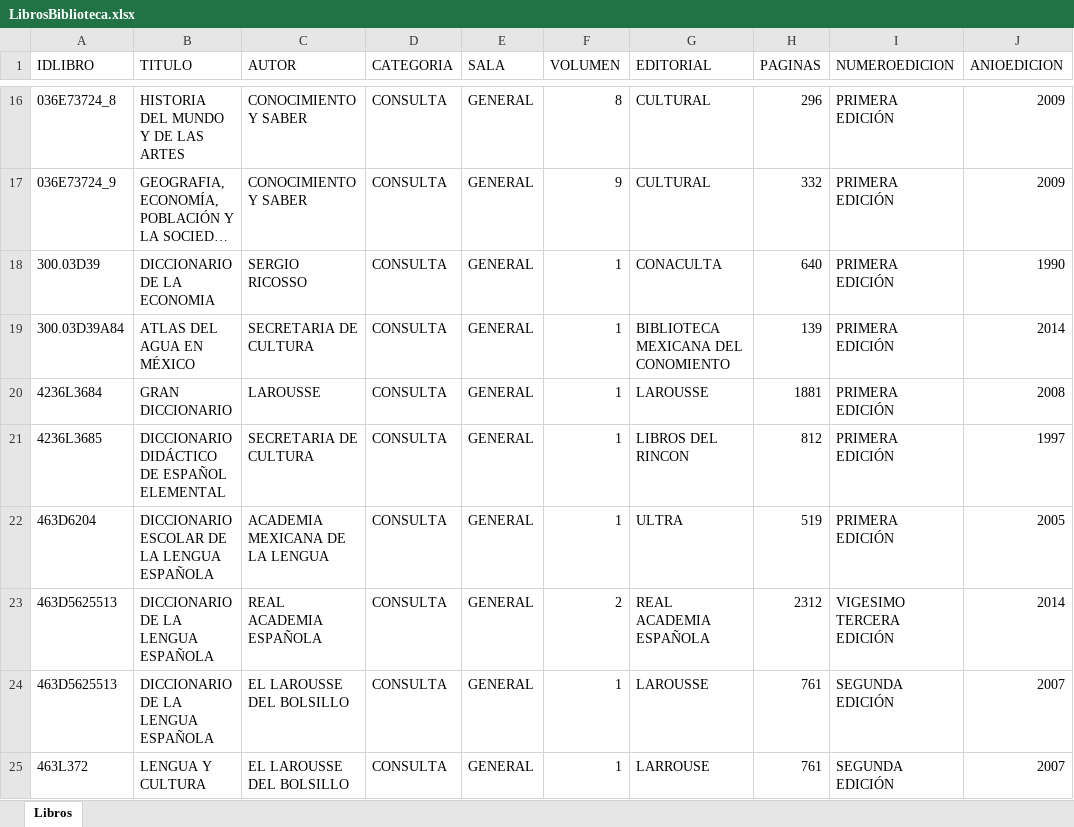
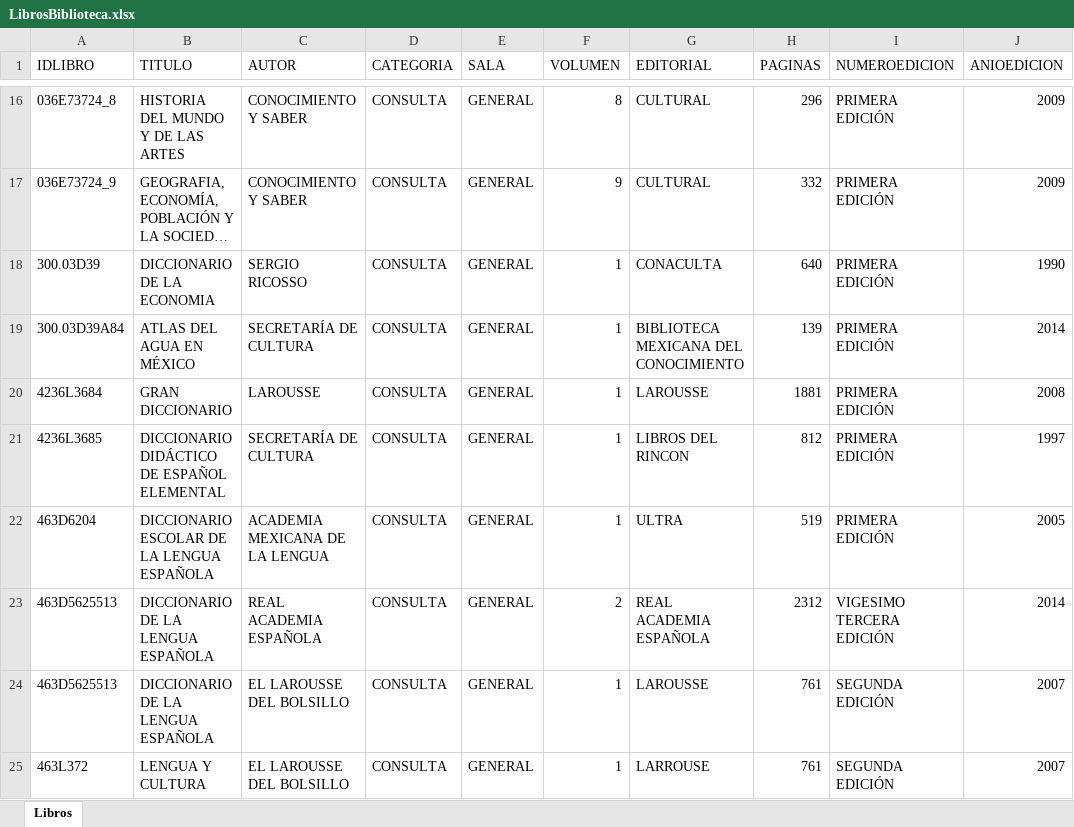
Before and after one commit to DavidNva/DatosBibliotecaExcel, an Excel workbook: LibrosBiblioteca.xlsx, sheet Libros, drawn as a sheet; only a part is shown, gaps mark what is left out; long unchanged cells end in …; values as stored, in another font and other column widths than the file's, no borders; the diff covers the shown part only; the diff names each change by its address in the sheet, - before the commit and + after, or states it on an @@ line.

```diff
--- a/LibrosBiblioteca.xlsx (sheet Libros)
+++ b/LibrosBiblioteca.xlsx (sheet Libros)
-C19 (AUTOR): SECRETARIA DE CULTURA
+C19 (AUTOR): SECRETARÍA DE CULTURA
-G19 (EDITORIAL): BIBLIOTECA MEXICANA DEL CONOMIENTO
+G19 (EDITORIAL): BIBLIOTECA MEXICANA DEL CONOCIMIENTO
-C21 (AUTOR): SECRETARIA DE CULTURA
+C21 (AUTOR): SECRETARÍA DE CULTURA
```
Also changed, not shown: other rows of this sheet.
